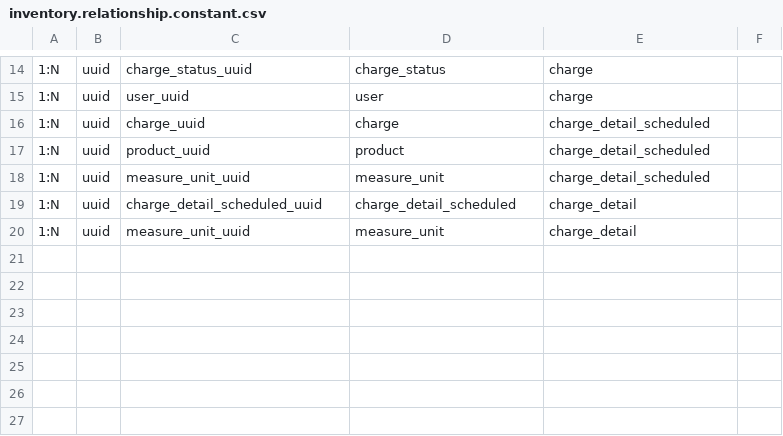
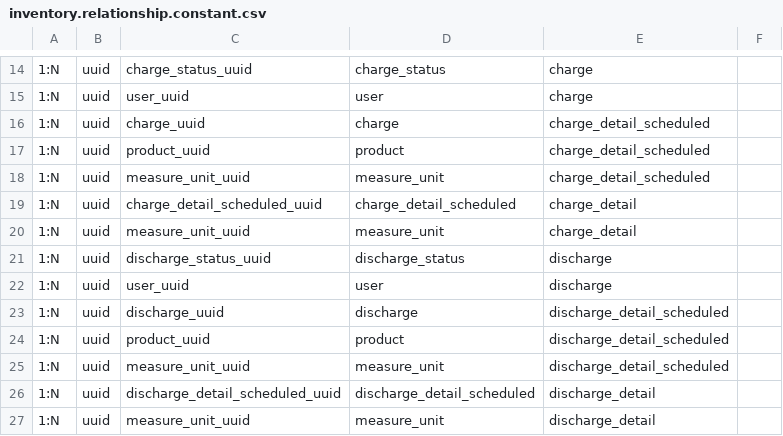
Before and after one commit to EdmundSupport/remas-web, a CSV file: src/api/v1/datasource/remas/shared/domain/constant/inventory.relationship.constant.csv, drawn as a sheet; only a part is shown, gaps mark what is left out; the diff names each change by its address in the sheet, - before the commit and + after, or states it on an @@ line.

```diff
--- a/src/api/v1/datasource/remas/shared/domain/constant/inventory.relationship.constant.csv
+++ b/src/api/v1/datasource/remas/shared/domain/constant/inventory.relationship.constant.csv
+row 21: 1:N | uuid | discharge_status_uuid | discharge_status | discharge
+row 22: 1:N | uuid | user_uuid | user | discharge
+row 23: 1:N | uuid | discharge_uuid | discharge | discharge_detail_scheduled
+row 24: 1:N | uuid | product_uuid | product | discharge_detail_scheduled
+row 25: 1:N | uuid | measure_unit_uuid | measure_unit | discharge_detail_scheduled
+row 26: 1:N | uuid | discharge_detail_scheduled_uuid | discharge_detail_scheduled | discharge_detail
+row 27: 1:N | uuid | measure_unit_uuid | measure_unit | discharge_detail
```
Also changed, not shown: 17 other files.
